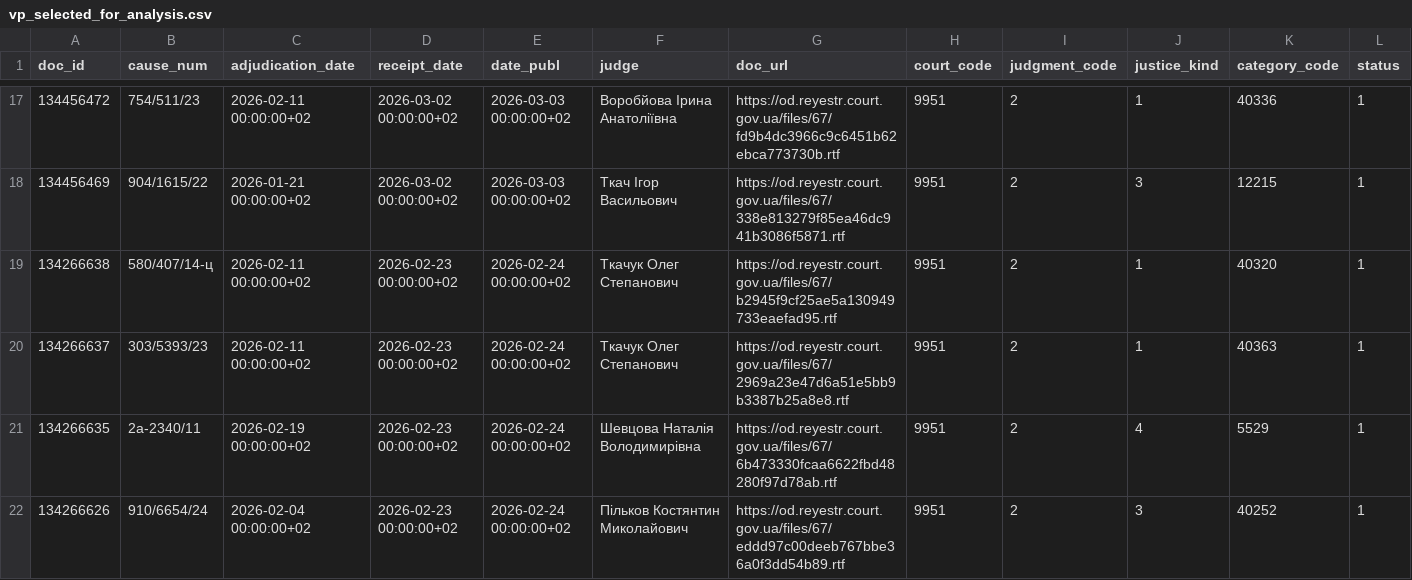
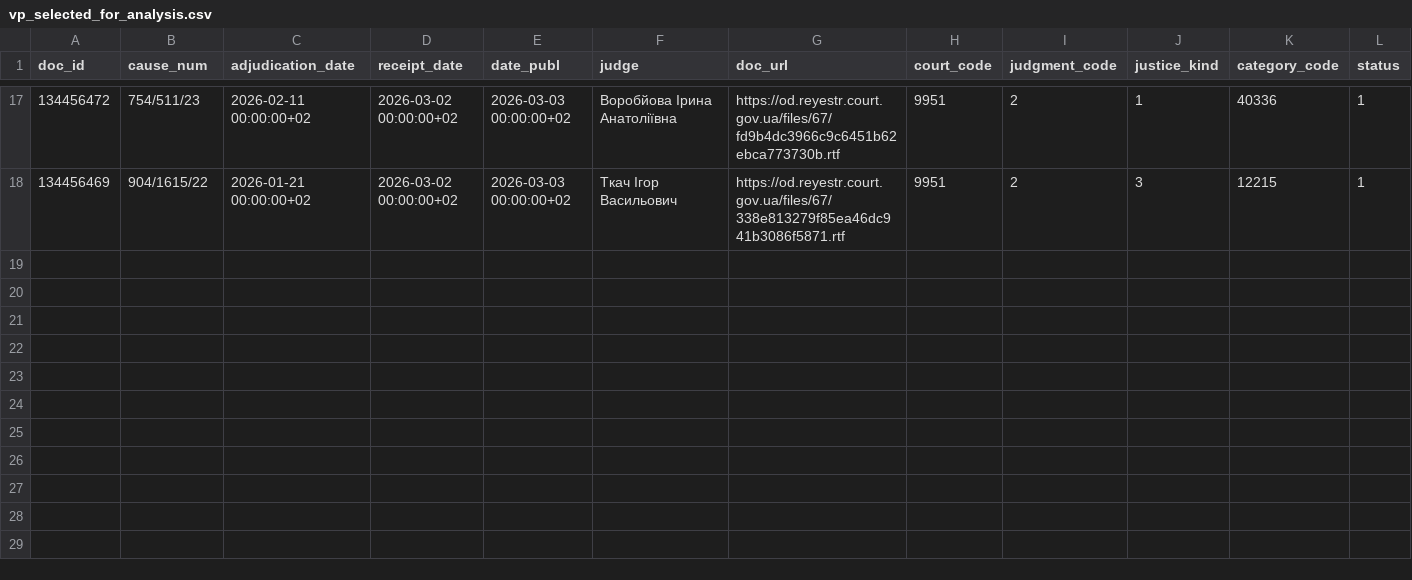
Before and after one commit to apryshchepchuk/VS-legal-digest, a CSV file: data/interim/vp_selected_for_analysis.csv, drawn as a sheet; only a part is shown, gaps mark what is left out; rows hold the shown columns only; the diff names each change by its address in the sheet, - before the commit and + after, or states it on an @@ line.

```diff
--- a/data/interim/vp_selected_for_analysis.csv
+++ b/data/interim/vp_selected_for_analysis.csv
-row 19: 134266638 | 580/407/14-ц | 2026-02-11 00:00:00+02 | 2026-02-23 00:00:00+02 | 2026-02-24 00:00:00+02 | Ткачук Олег Степанович | https://od.reyestr.court.gov.ua/files/67/b2945f9cf25ae5a130949733eaefad95.rtf | 9951 | 2 | 1 | 40320 | 1
-row 20: 134266637 | 303/5393/23 | 2026-02-11 00:00:00+02 | 2026-02-23 00:00:00+02 | 2026-02-24 00:00:00+02 | Ткачук Олег Степанович | https://od.reyestr.court.gov.ua/files/67/2969a23e47d6a51e5bb9b3387b25a8e8.rtf | 9951 | 2 | 1 | 40363 | 1
-row 21: 134266635 | 2а-2340/11 | 2026-02-19 00:00:00+02 | 2026-02-23 00:00:00+02 | 2026-02-24 00:00:00+02 | Шевцова Наталія Володимирівна | https://od.reyestr.court.gov.ua/files/67/6b473330fcaa6622fbd48280f97d78ab.rtf | 9951 | 2 | 4 | 5529 | 1
-row 22: 134266626 | 910/6654/24 | 2026-02-04 00:00:00+02 | 2026-02-23 00:00:00+02 | 2026-02-24 00:00:00+02 | Пільков Костянтин Миколайович | https://od.reyestr.court.gov.ua/files/67/eddd97c00deeb767bbe36a0f3dd54b89.rtf | 9951 | 2 | 3 | 40252 | 1
```
Also changed, not shown: data/interim/vp_candidates.csv, data/interim/vp_excluded_appellate_admin.csv, 7 other files.
